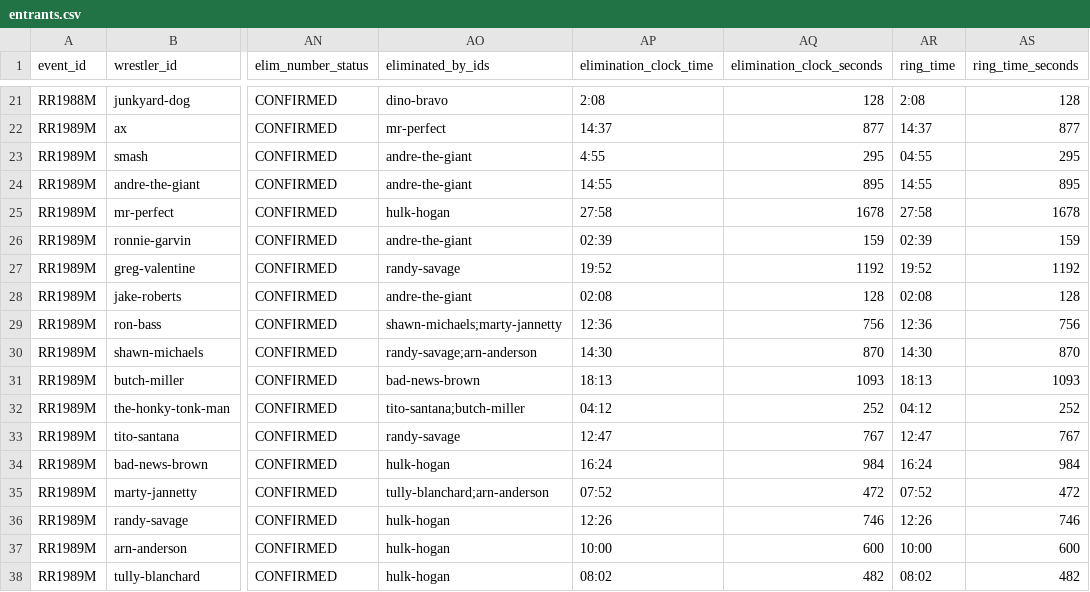
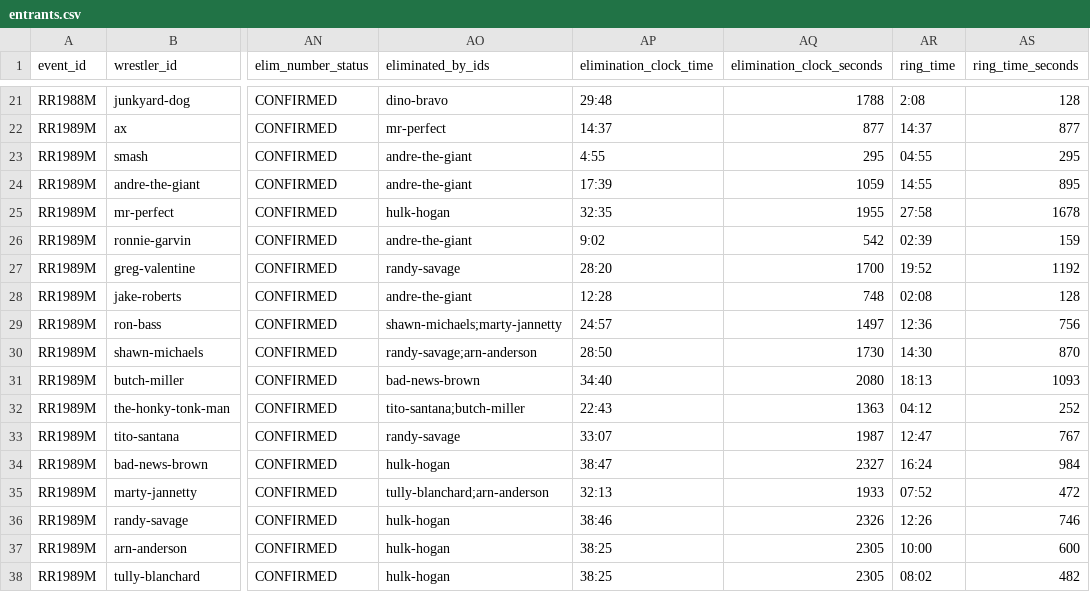
Before and after one commit to humphreysshane/royal-rumble-database, a CSV file: data/entrants.csv, drawn as a sheet; only a part is shown, gaps mark what is left out; the diff covers the shown part only; the diff names each change by its address in the sheet, - before the commit and + after, or states it on an @@ line.

```diff
--- a/data/entrants.csv
+++ b/data/entrants.csv
-AP21 (elimination_clock_time): 2:08
+AP21 (elimination_clock_time): 29:48
-AQ21 (elimination_clock_seconds): 128
+AQ21 (elimination_clock_seconds): 1788
-AP24 (elimination_clock_time): 14:55
+AP24 (elimination_clock_time): 17:39
-AQ24 (elimination_clock_seconds): 895
+AQ24 (elimination_clock_seconds): 1059
-AP25 (elimination_clock_time): 27:58
+AP25 (elimination_clock_time): 32:35
-AQ25 (elimination_clock_seconds): 1678
+AQ25 (elimination_clock_seconds): 1955
-AP26 (elimination_clock_time): 02:39
+AP26 (elimination_clock_time): 9:02
-AQ26 (elimination_clock_seconds): 159
+AQ26 (elimination_clock_seconds): 542
-AP27 (elimination_clock_time): 19:52
+AP27 (elimination_clock_time): 28:20
-AQ27 (elimination_clock_seconds): 1192
+AQ27 (elimination_clock_seconds): 1700
-AP28 (elimination_clock_time): 02:08
+AP28 (elimination_clock_time): 12:28
-AQ28 (elimination_clock_seconds): 128
+AQ28 (elimination_clock_seconds): 748
-AP29 (elimination_clock_time): 12:36
+AP29 (elimination_clock_time): 24:57
-AQ29 (elimination_clock_seconds): 756
+AQ29 (elimination_clock_seconds): 1497
-AP30 (elimination_clock_time): 14:30
+AP30 (elimination_clock_time): 28:50
-AQ30 (elimination_clock_seconds): 870
+AQ30 (elimination_clock_seconds): 1730
-AP31 (elimination_clock_time): 18:13
+AP31 (elimination_clock_time): 34:40
-AQ31 (elimination_clock_seconds): 1093
+AQ31 (elimination_clock_seconds): 2080
-AP32 (elimination_clock_time): 04:12
+AP32 (elimination_clock_time): 22:43
-AQ32 (elimination_clock_seconds): 252
+AQ32 (elimination_clock_seconds): 1363
-AP33 (elimination_clock_time): 12:47
+AP33 (elimination_clock_time): 33:07
-AQ33 (elimination_clock_seconds): 767
+AQ33 (elimination_clock_seconds): 1987
-AP34 (elimination_clock_time): 16:24
+AP34 (elimination_clock_time): 38:47
-AQ34 (elimination_clock_seconds): 984
+AQ34 (elimination_clock_seconds): 2327
-AP35 (elimination_clock_time): 07:52
+AP35 (elimination_clock_time): 32:13
-AQ35 (elimination_clock_seconds): 472
+AQ35 (elimination_clock_seconds): 1933
-AP36 (elimination_clock_time): 12:26
+AP36 (elimination_clock_time): 38:46
-AQ36 (elimination_clock_seconds): 746
+AQ36 (elimination_clock_seconds): 2326
-AP37 (elimination_clock_time): 10:00
+AP37 (elimination_clock_time): 38:25
-AQ37 (elimination_clock_seconds): 600
+AQ37 (elimination_clock_seconds): 2305
-AP38 (elimination_clock_time): 08:02
+AP38 (elimination_clock_time): 38:25
-AQ38 (elimination_clock_seconds): 482
+AQ38 (elimination_clock_seconds): 2305
```
Also changed, not shown: 52 edited cells elsewhere in this file, data/derived/ring_crowdedness.csv, data/derived/ring_occupancy_stats.csv, 49 other files.
